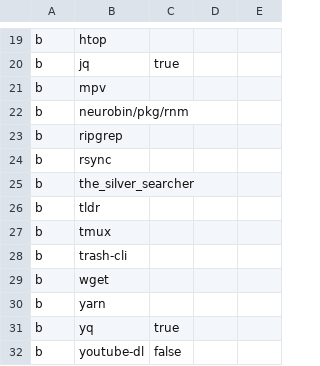
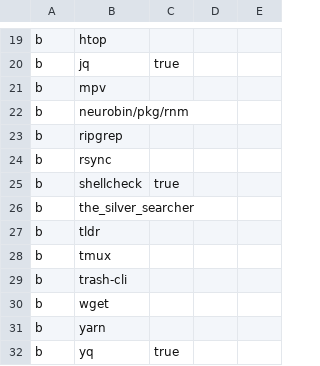
Before and after one commit to zigotica/automated-desktop-setup, a CSV file: data/brew-formulae.csv, drawn as a sheet; only a part is shown, gaps mark what is left out; the shorter side is filled out with more unchanged rows.

Commit message:
add shellcheck formulae to leverage bashls diagnostics

```diff
--- a/data/brew-formulae.csv
+++ b/data/brew-formulae.csv
@@ -24,2 +24,3 @@ b,ripgrep,,,
 b,rsync,,,
+b,shellcheck,true,,
 b,the_silver_searcher,,,
```
